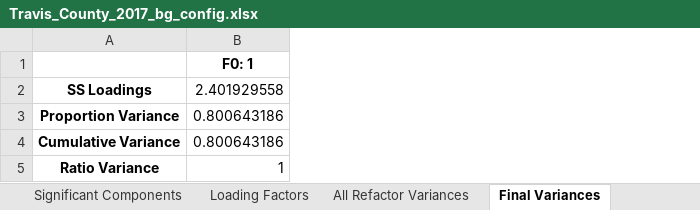
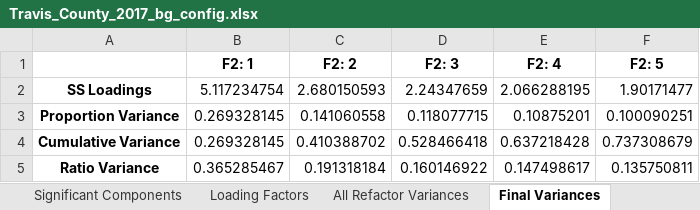
Before and after one commit to mdp0023/SVInsight, an Excel workbook: Travis_County/Documentation/Travis_County_2017_bg_config.xlsx, sheet Final Variances, drawn as a sheet; values as stored, in another font and other column widths than the file's, no borders; removed rows and columns are numbered as before the commit, all else as after; the diff names each change by its address in the sheet, - before the commit and + after, or states it on an @@ line.

```diff
--- a/Travis_County/Documentation/Travis_County_2017_bg_config.xlsx (sheet Final Variances)
+++ b/Travis_County/Documentation/Travis_County_2017_bg_config.xlsx (sheet Final Variances)
-column B (F0: 1), rows 2-5: 2.401929558 | 0.800643186 | 0.800643186 | 1
+column B (F2: 1), rows 2-5: 5.117234754 | 0.269328145 | 0.269328145 | 0.365285467
+column C (F2: 2), rows 2-5: 2.680150593 | 0.141060558 | 0.410388702 | 0.191318184
+column D (F2: 3), rows 2-5: 2.24347659 | 0.118077715 | 0.528466418 | 0.160146922
+column E (F2: 4), rows 2-5: 2.066288195 | 0.10875201 | 0.637218428 | 0.147498617
+column F (F2: 5), rows 2-5: 1.90171477 | 0.100090251 | 0.737308679 | 0.135750811
```
Also changed, not shown: sheet Loading Factors, sheet All Refactor Variances, sheet Significant Components, sheet Included and Excluded, Travis_County/Documentation/Travis_County_2018_bg_config.xlsx, 39 other files.
